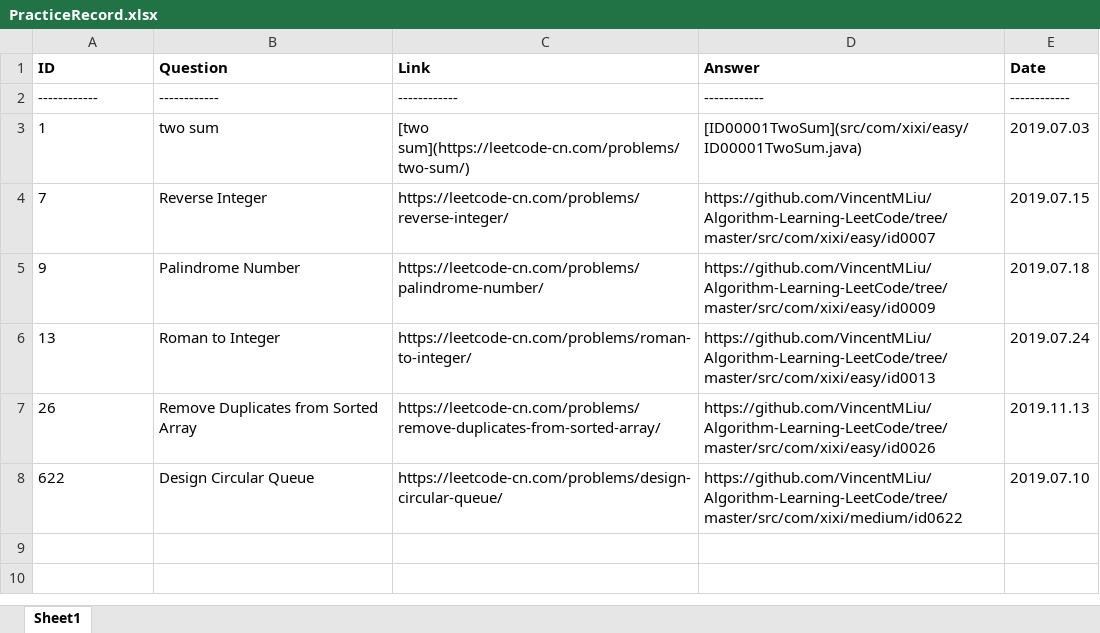
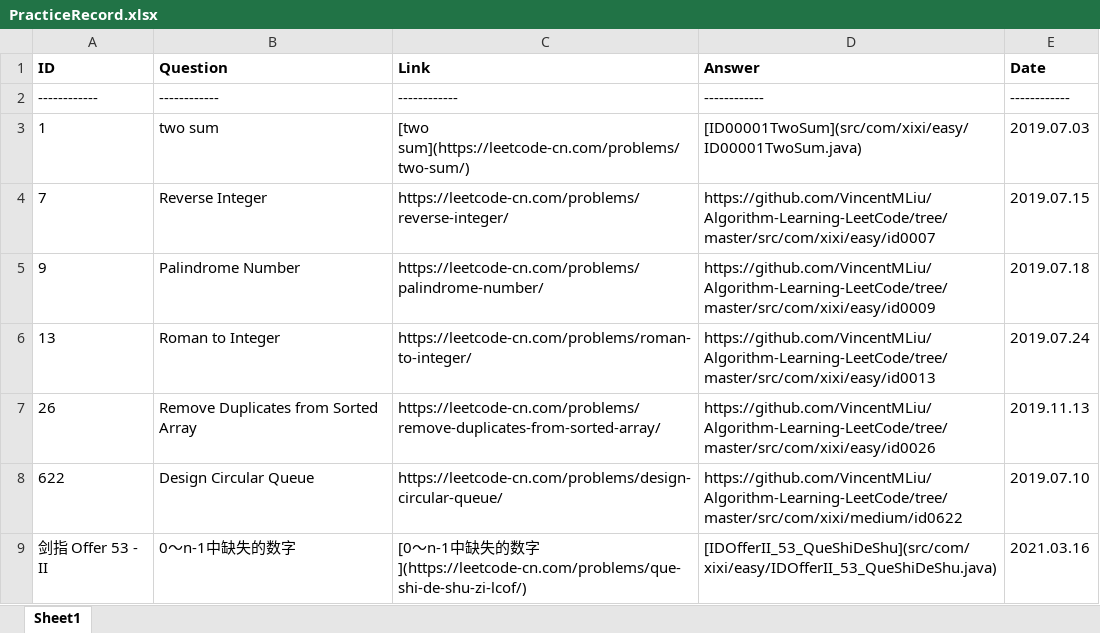
Before and after one commit to VincentMLiu/Algorithm-Learning-LeetCode, an Excel workbook: PracticeRecord.xlsx, sheet Sheet1, drawn as a sheet; values as stored, in another font and other column widths than the file's, no borders; the diff names each change by its address in the sheet, - before the commit and + after, or states it on an @@ line.

```diff
--- a/PracticeRecord.xlsx (sheet Sheet1)
+++ b/PracticeRecord.xlsx (sheet Sheet1)
+row 9: 剑指 Offer 53 - II | 0～n-1中缺失的数字 | [0～n-1中缺失的数字](https://leetcode-cn.com/problems/que-shi-de-shu-zi-lcof/) | [IDOfferII_53_QueShiDeShu](src/com/xixi/easy/IDOfferII_53_QueShiDeShu.java) | 2021.03.16
```
Also changed, not shown: 4 other files.
